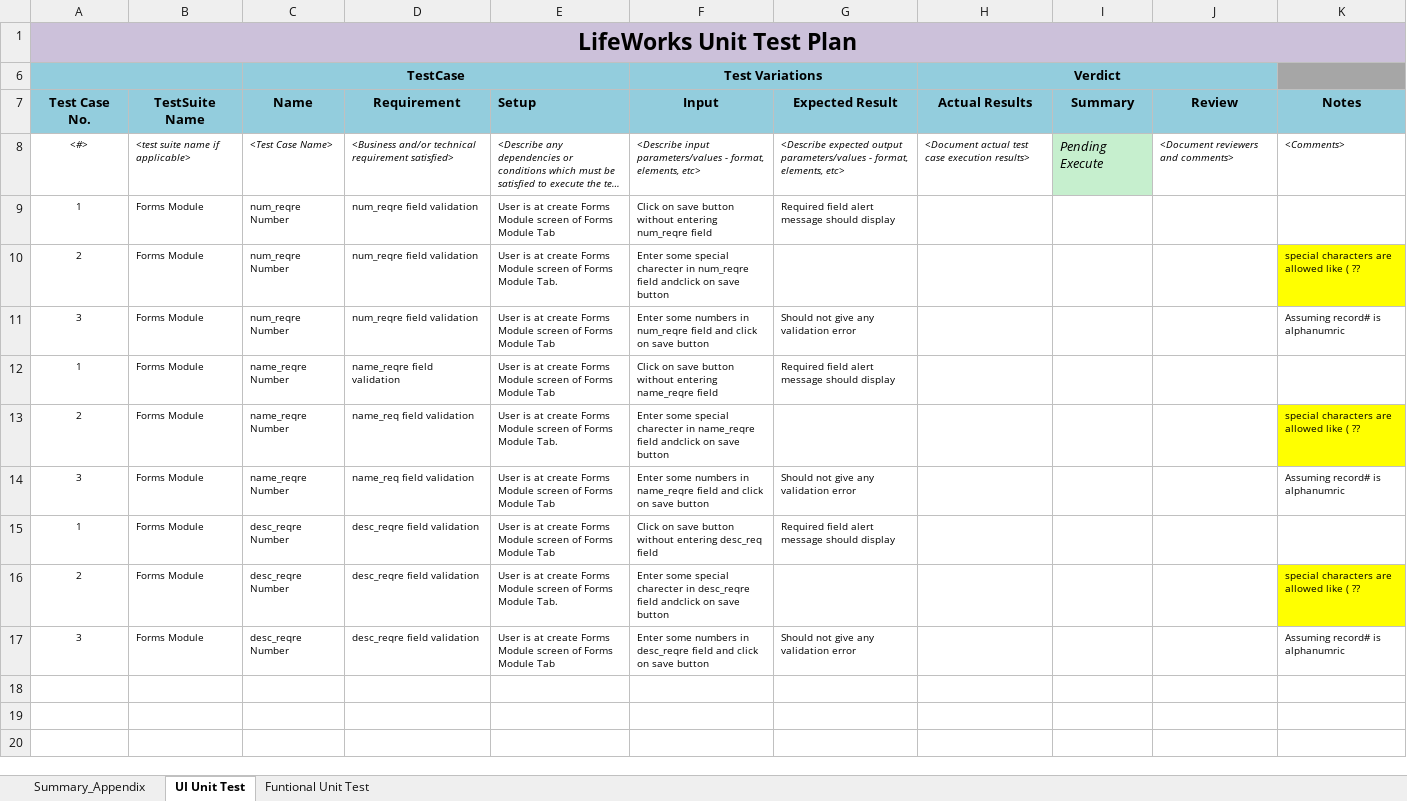
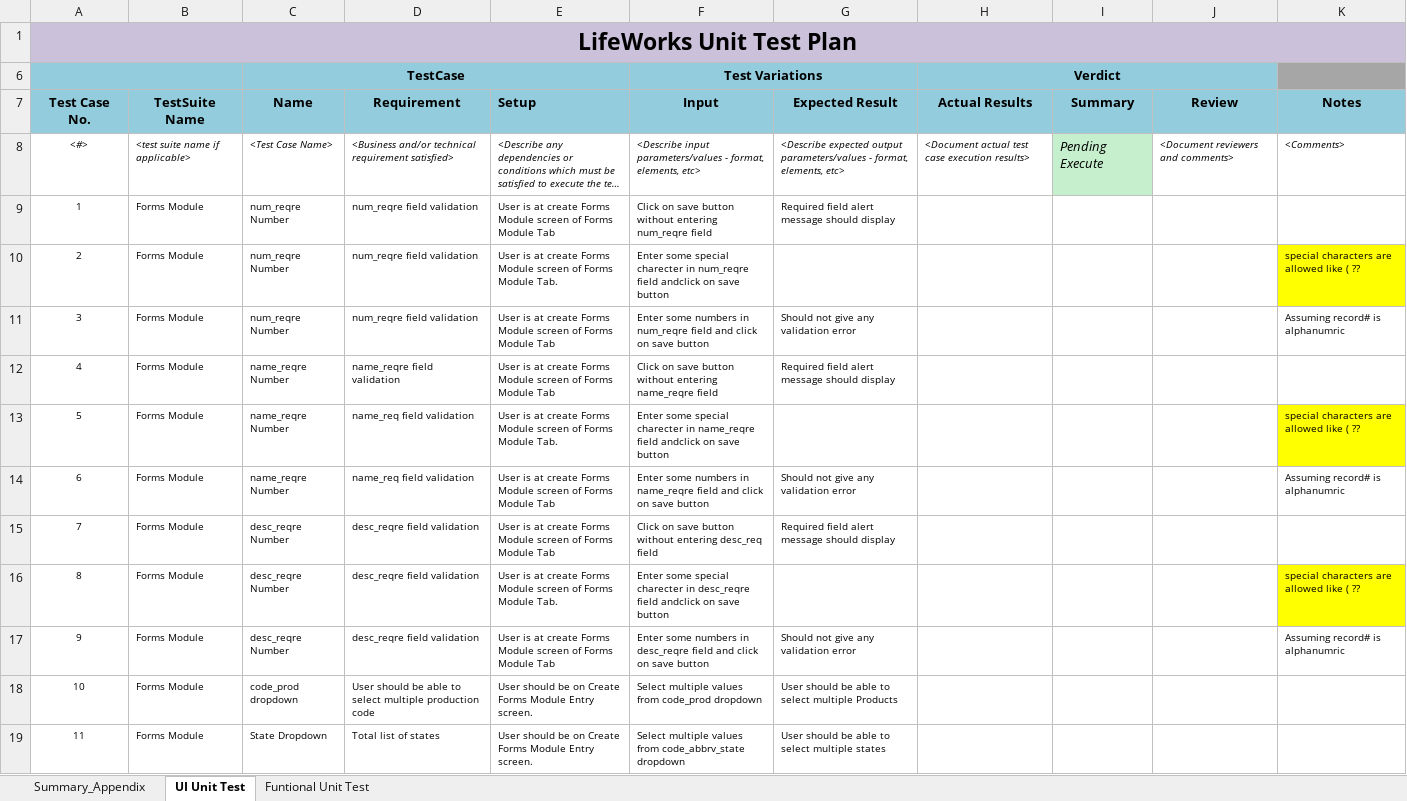
Before and after one commit to vjscjp/sampleLMCODE, an Excel workbook: UTP_FormsModule.xlsx, sheet UI Unit Test, drawn as a sheet; long unchanged cells end in …; values as stored, in another font and other column widths than the file's, no borders; the diff names each change by its address in the sheet, - before the commit and + after, or states it on an @@ line.

Commit message:
Form MOdules
Completed the Form Modules

```diff
--- a/UTP_FormsModule.xlsx (sheet UI Unit Test)
+++ b/UTP_FormsModule.xlsx (sheet UI Unit Test)
-A12 (Test Case No.): 1
+A12 (Test Case No.): 4
-A13 (Test Case No.): 2
+A13 (Test Case No.): 5
-A14 (Test Case No.): 3
+A14 (Test Case No.): 6
-A15 (Test Case No.): 1
+A15 (Test Case No.): 7
-A16 (Test Case No.): 2
+A16 (Test Case No.): 8
-A17 (Test Case No.): 3
+A17 (Test Case No.): 9
+row 18: 10 | Forms Module | code_prod dropdown | User should be able to select multiple production code | User should be on Create Forms Module Entry screen. | Select multiple values from code_prod dropdown | User should be able to select multiple Products
+row 19: 11 | Forms Module | State Dropdown | Total list of states | User should be on Create Forms Module Entry screen. | Select multiple values from code_abbrv_state dropdown | User should be able to select multiple states
```
Also changed, not shown: sheet Funtional Unit Test.
